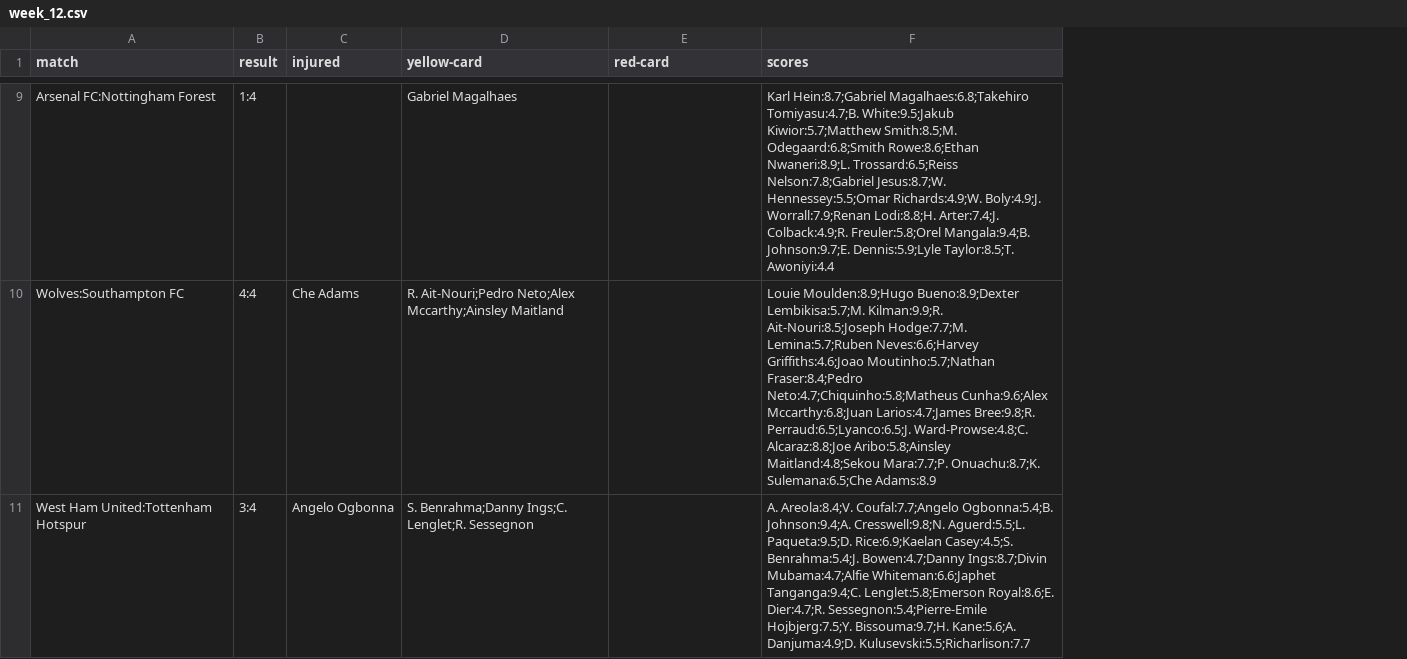
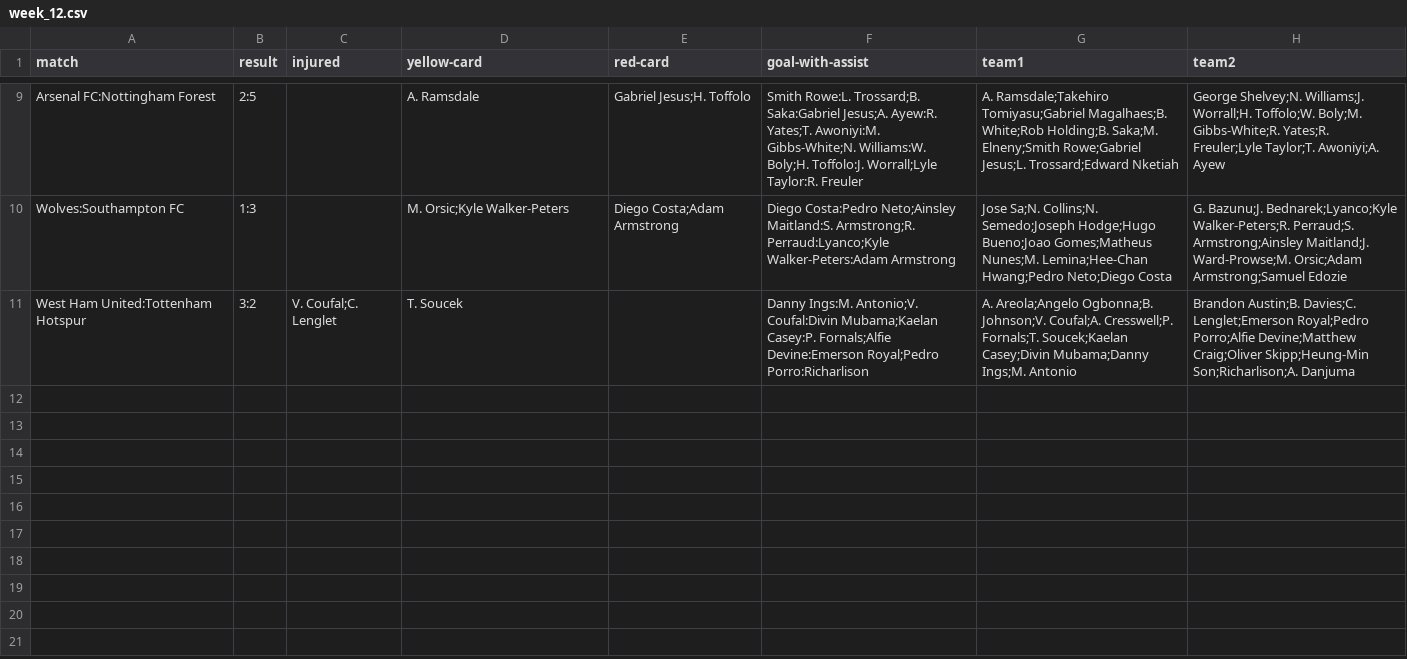
Before and after one commit to woldis4/A7v2, a CSV file: data/weeks_stats/week_12.csv, drawn as a sheet; only a part is shown, gaps mark what is left out; removed rows and columns are numbered as before the commit, all else as after; the diff covers the shown part only; the diff names each change by its address in the sheet, - before the commit and + after, or states it on an @@ line.

```diff
--- a/data/weeks_stats/week_12.csv
+++ b/data/weeks_stats/week_12.csv
-column F (scores), rows 9-11: Karl Hein:8.7;Gabriel Magalhaes:6.8;Takehiro Tomiyasu:4.7;B. White:9.5;Jakub Kiwior:5.7;Matthew Smith:8.5;M. Odegaard:6.8;Smith Rowe:8.6;Ethan Nwaneri:8.9;L. Trossard:6.5;Reiss Nelson:7.8;Gabriel Jesus:8.7;W. Hennessey:5.5;Omar Richards:4.9;W. Boly:4.9;J. Worrall:7.9;Renan Lodi:8.8;H. Arter:7.4;J. Colback:4.9;R. Freuler:5.8;Orel Mangala:9.4;B. Johnson:9.7;E. Dennis:5.9;Lyle Taylor:8.5;T. Awoniyi:4.4 | Louie Moulden:8.9;Hugo Bueno:8.9;Dexter Lembikisa:5.7;M. Kilman:9.9;R. Ait-Nouri:8.5;Joseph Hodge:7.7;M. Lemina:5.7;Ruben Neves:6.6;Harvey Griffiths:4.6;Joao Moutinho:5.7;Nathan Fraser:8.4;Pedro Neto:4.7;Chiquinho:5.8;Matheus Cunha:9.6;Alex Mccarthy:6.8;Juan Larios:4.7;James Bree:9.8;R. Perraud:6.5;Lyanco:6.5;J. Ward-Prowse:4.8;C. Alcaraz:8.8;Joe Aribo:5.8;Ainsley Maitland:4.8;Sekou Mara:7.7;P. Onuachu:8.7;K. Sulemana:6.5;Che Adams:8.9 | A. Areola:8.4;V. Coufal:7.7;Angelo Ogbonna:5.4;B. Johnson:9.4;A. Cresswell:9.8;N. Aguerd:5.5;L. Paqueta:9.5;D. Rice:6.9;Kaelan Casey:4.5;S. Benrahma:5.4;J. Bowen:4.7;Danny Ings:8.7;Divin Mubama:4.7;Alfie Whiteman:6.6;Japhet Tanganga:9.4;C. Lenglet:5.8;Emerson Royal:8.6;E. Dier:4.7;R. Sessegnon:5.4;Pierre-Emile Hojbjerg:7.5;Y. Bissouma:9.7;H. Kane:5.6;A. Danjuma:4.9;D. Kulusevski:5.5;Richarlison:7.7
+column F (goal-with-assist), rows 9-11: Smith Rowe:L. Trossard;B. Saka:Gabriel Jesus;A. Ayew:R. Yates;T. Awoniyi:M. Gibbs-White;N. Williams:W. Boly;H. Toffolo:J. Worrall;Lyle Taylor:R. Freuler | Diego Costa:Pedro Neto;Ainsley Maitland:S. Armstrong;R. Perraud:Lyanco;Kyle Walker-Peters:Adam Armstrong | Danny Ings:M. Antonio;V. Coufal:Divin Mubama;Kaelan Casey:P. Fornals;Alfie Devine:Emerson Royal;Pedro Porro:Richarlison
+column G (team1), rows 9-11: A. Ramsdale;Takehiro Tomiyasu;Gabriel Magalhaes;B. White;Rob Holding;B. Saka;M. Elneny;Smith Rowe;Gabriel Jesus;L. Trossard;Edward Nketiah | Jose Sa;N. Collins;N. Semedo;Joseph Hodge;Hugo Bueno;Joao Gomes;Matheus Nunes;M. Lemina;Hee-Chan Hwang;Pedro Neto;Diego Costa | A. Areola;Angelo Ogbonna;B. Johnson;V. Coufal;A. Cresswell;P. Fornals;T. Soucek;Kaelan Casey;Divin Mubama;Danny Ings;M. Antonio
+column H (team2), rows 9-11: George Shelvey;N. Williams;J. Worrall;H. Toffolo;W. Boly;M. Gibbs-White;R. Yates;R. Freuler;Lyle Taylor;T. Awoniyi;A. Ayew | G. Bazunu;J. Bednarek;Lyanco;Kyle Walker-Peters;R. Perraud;S. Armstrong;Ainsley Maitland;J. Ward-Prowse;M. Orsic;Adam Armstrong;Samuel Edozie | Brandon Austin;B. Davies;C. Lenglet;Emerson Royal;Pedro Porro;Alfie Devine;Matthew Craig;Oliver Skipp;Heung-Min Son;Richarlison;A. Danjuma
-B9 (result): 1:4
+B9 (result): 2:5
-D9 (yellow-card): Gabriel Magalhaes
+D9 (yellow-card): A. Ramsdale
-E9 (red-card): (empty)
+E9 (red-card): Gabriel Jesus;H. Toffolo
-B10 (result): 4:4
+B10 (result): 1:3
-C10 (injured): Che Adams
+C10 (injured): (empty)
-D10 (yellow-card): R. Ait-Nouri;Pedro Neto;Alex Mccarthy;Ainsley Maitland
+D10 (yellow-card): M. Orsic;Kyle Walker-Peters
-E10 (red-card): (empty)
+E10 (red-card): Diego Costa;Adam Armstrong
-B11 (result): 3:4
+B11 (result): 3:2
-C11 (injured): Angelo Ogbonna
+C11 (injured): V. Coufal;C. Lenglet
-D11 (yellow-card): S. Benrahma;Danny Ings;C. Lenglet;R. Sessegnon
+D11 (yellow-card): T. Soucek
```
Also changed, not shown: 27 edited cells elsewhere in this file, data/premier_league.csv, data/weeks_stats/week_14.csv, 43 other files.
